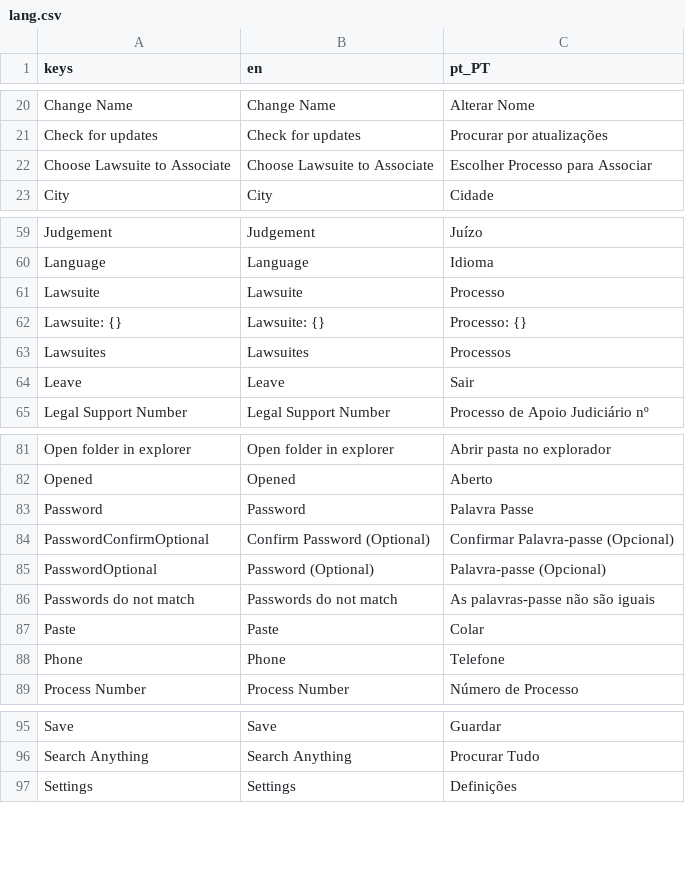
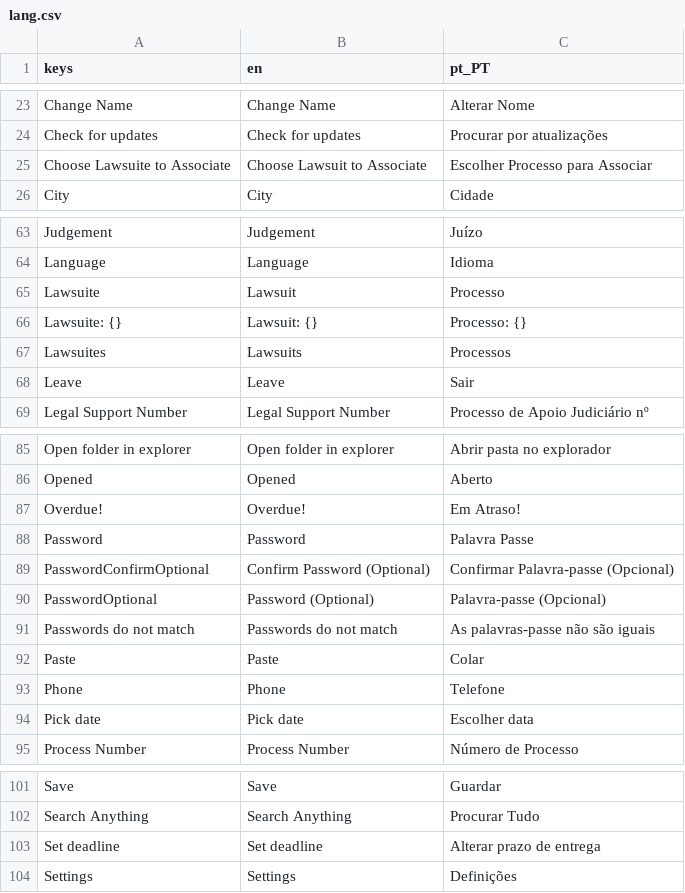
Before and after one commit to Fr0sk/lucidum-legalis, a CSV file: assets/lang/lang.csv, drawn as a sheet; only a part is shown, gaps mark what is left out; the diff covers the shown part only.

Commit message:
Added alarms to lawsuits; Added colors to lawsuit icons depending on their state; Removed app notifications database table (functionality replaced by alerts)

```diff
--- a/assets/lang/lang.csv
+++ b/assets/lang/lang.csv
@@ -21,3 +24,3 @@ Change Name,Change Name,Alterar Nome
 Check for updates,Check for updates,Procurar por atualizações
-Choose Lawsuite to Associate,Choose Lawsuite to Associate,Escolher Processo para Associar
+Choose Lawsuite to Associate,Choose Lawsuit to Associate,Escolher Processo para Associar
 City,City,Cidade
@@ -60,5 +64,5 @@ Judgement,Judgement,Juízo
 Language,Language,Idioma
-Lawsuite,Lawsuite,Processo
-Lawsuite: {},Lawsuite: {},Processo: {}
-Lawsuites,Lawsuites,Processos
+Lawsuite,Lawsuit,Processo
+Lawsuite: {},Lawsuit: {},Processo: {}
+Lawsuites,Lawsuits,Processos
 Leave,Leave,Sair
@@ -82,2 +86,3 @@ Open folder in explorer,Open folder in explorer,Abrir pasta no explorador
 Opened,Opened,Aberto
+Overdue!,Overdue!,Em Atraso!
 Password,Password,Palavra Passe
@@ -88,2 +93,3 @@ Paste,Paste,Colar
 Phone,Phone,Telefone
+Pick date,Pick date,Escolher data
 Process Number,Process Number,Número de Processo
@@ -96,2 +102,3 @@ Save,Save,Guardar
 Search Anything,Search Anything,Procurar Tudo
+Set deadline,Set deadline,Alterar prazo de entrega
 Settings,Settings,Definições
```
Also changed, not shown: 5 added rows and 6 edited cells elsewhere in this file, 22 other files.
